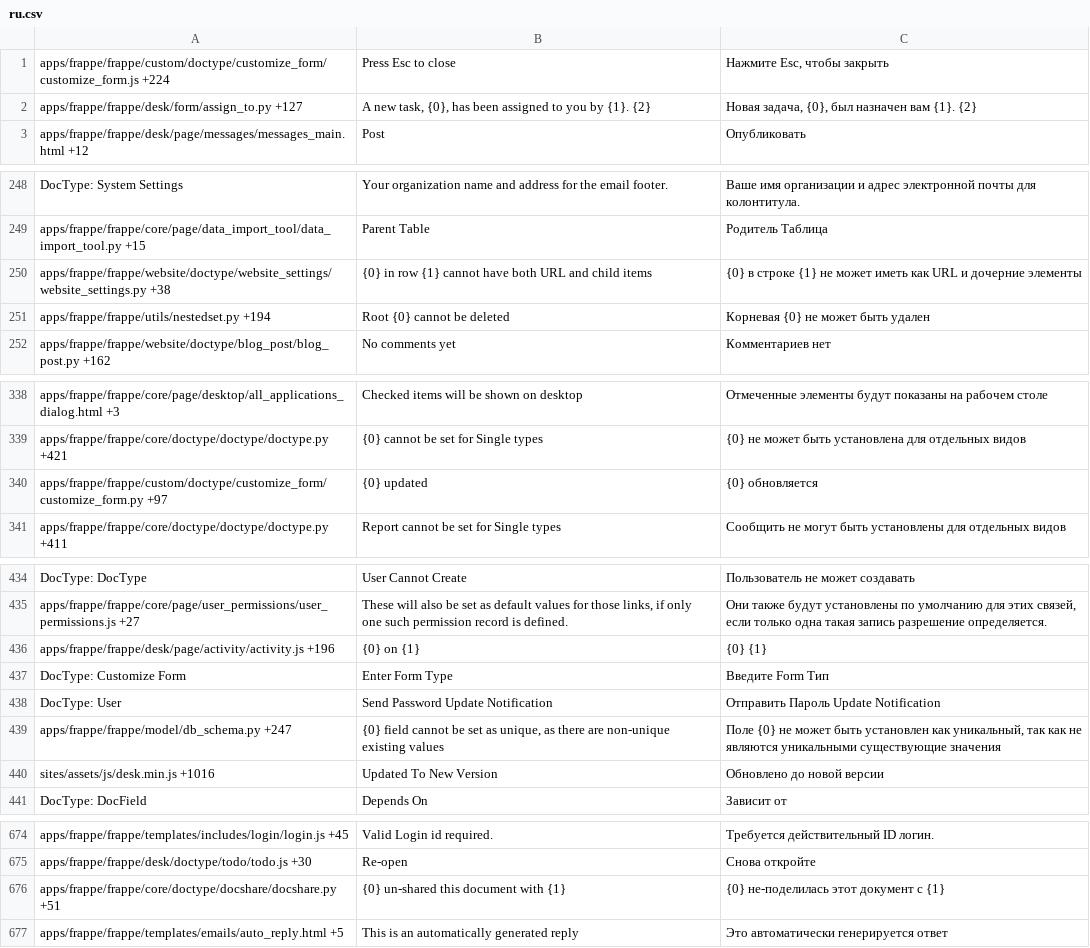
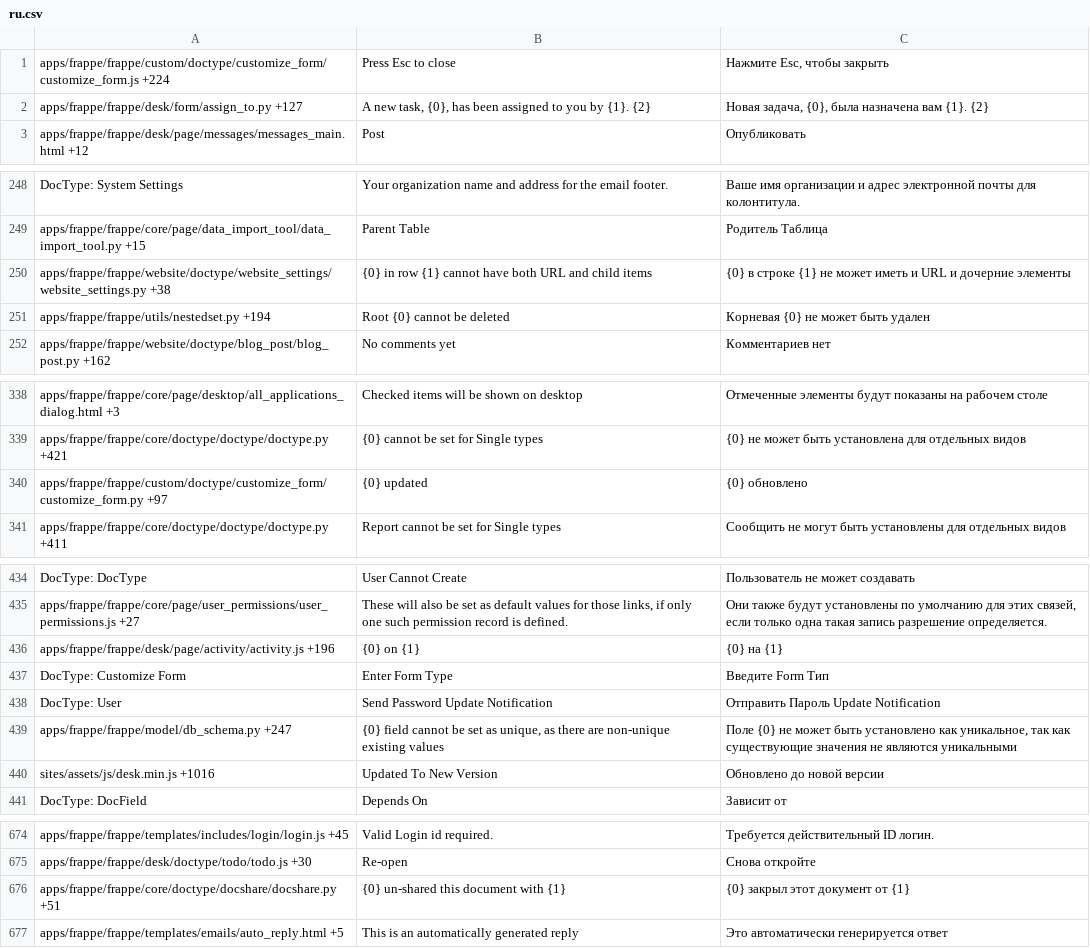
Before and after one commit to experiments001/frappe-sqlite, a CSV file: frappe/translations/ru.csv, drawn as a sheet; only a part is shown, gaps mark what is left out; the diff covers the shown part only.

```diff
--- a/frappe/translations/ru.csv
+++ b/frappe/translations/ru.csv
@@ -1,3 +1,3 @@
 apps/frappe/frappe/custom/doctype/customize_form/customize_form.js +224,Press Esc to close,"Нажмите Esc, чтобы закрыть"
-apps/frappe/frappe/desk/form/assign_to.py +127,"A new task, {0}, has been assigned to you by {1}. {2}","Новая задача, {0}, был назначен вам {1}. {2}"
+apps/frappe/frappe/desk/form/assign_to.py +127,"A new task, {0}, has been assigned to you by {1}. {2}","Новая задача, {0}, была назначена вам {1}. {2}"
 apps/frappe/frappe/desk/page/messages/messages_main.html +12,Post,Опубликовать
@@ -249,3 +249,3 @@ DocType: System Settings,Your organization name and address for the email footer
 apps/frappe/frappe/core/page/data_import_tool/data_import_tool.py +15,Parent Table,Родитель Таблица
-apps/frappe/frappe/website/doctype/website_settings/website_settings.py +38,{0} in row {1} cannot have both URL and child items,{0} в строке {1} не может иметь как URL и дочерние элементы
+apps/frappe/frappe/website/doctype/website_settings/website_settings.py +38,{0} in row {1} cannot have both URL and child items,{0} в строке {1} не может иметь и URL и дочерние элементы
 apps/frappe/frappe/utils/nestedset.py +194,Root {0} cannot be deleted,Корневая {0} не может быть удален
@@ -339,3 +339,3 @@ apps/frappe/frappe/core/page/desktop/all_applications_dialog.html +3,Checked ite
 apps/frappe/frappe/core/doctype/doctype/doctype.py +421,{0} cannot be set for Single types,{0} не может быть установлена для отдельных видов
-apps/frappe/frappe/custom/doctype/customize_form/customize_form.py +97,{0} updated,{0} обновляется
+apps/frappe/frappe/custom/doctype/customize_form/customize_form.py +97,{0} updated,{0} обновлено
 apps/frappe/frappe/core/doctype/doctype/doctype.py +411,Report cannot be set for Single types,Сообщить не могут быть установлены для отдельных видов
@@ -438,6 +438,6 @@ DocType: DocType,User Cannot Create,Пользователь не может с
 apps/frappe/frappe/core/page/user_permissions/user_permissions.js +27,"These will also be set as default values for those links, if only one such permission record is defined.","Они также будут установлены по умолчанию для этих связей, если только одна такая запись разрешение определяется."
-apps/frappe/frappe/desk/page/activity/activity.js +196,{0} on {1},{0} {1}
+apps/frappe/frappe/desk/page/activity/activity.js +196,{0} on {1},{0} на {1}
 DocType: Customize Form,Enter Form Type,Введите Form Тип
 DocType: User,Send Password Update Notification,Отправить Пароль Update Notification
-apps/frappe/frappe/model/db_schema.py +247,"{0} field cannot be set as unique, as there are non-unique existing values","Поле {0} не может быть установлен как уникальный, так как не являются уникальными существующие значения"
+apps/frappe/frappe/model/db_schema.py +247,"{0} field cannot be set as unique, as there are non-unique existing values","Поле {0} не может быть установлено как уникальное, так как существующие значения не являются уникальными "
 sites/assets/js/desk.min.js +1016,Updated To New Version,Обновлено до новой версии
@@ -679,3 +679,3 @@ apps/frappe/frappe/templates/includes/login/login.js +45,Valid Login id required
 apps/frappe/frappe/desk/doctype/todo/todo.js +30,Re-open,Снова откройте
-apps/frappe/frappe/core/doctype/docshare/docshare.py +51,{0} un-shared this document with {1},{0} не-поделилась этот документ с {1}
+apps/frappe/frappe/core/doctype/docshare/docshare.py +51,{0} un-shared this document with {1},{0} закрыл этот документ от {1}
 apps/frappe/frappe/templates/emails/auto_reply.html +5,This is an automatically generated reply,Это автоматически генерируется ответ
```
Also changed, not shown: 2 edited cells elsewhere in this file, frappe/translations/de.csv, frappe/translations/fr.csv, 3 other files.
